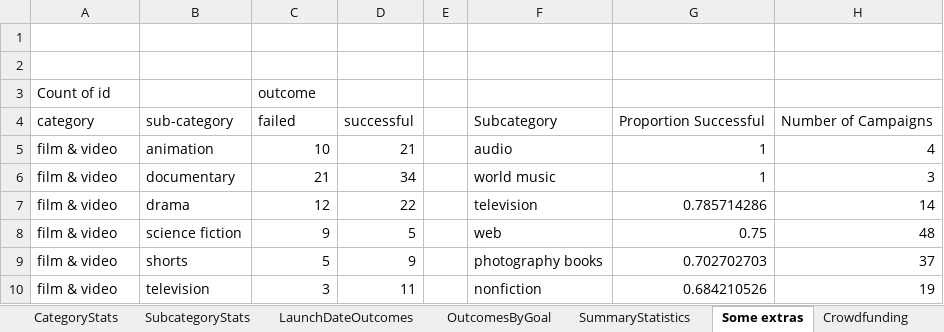
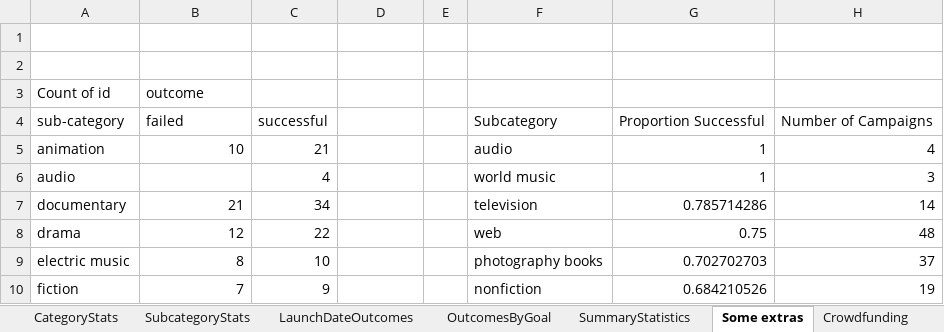
Before and after one commit to skronheim/UofT_Data_analytics, an Excel workbook: Homework/Week1/excel_challenge_SKronheim.xlsx, sheet Some extras, drawn as a sheet; only a part is shown; values as stored, in another font and other column widths than the file's, no borders; charts and pictures and conditional formats not drawn; the diff covers the shown part only; the diff names each change by its address in the sheet, - before the commit and + after, or states it on an @@ line.

Commit message:
Corrected W1 homework: made a table of contents for the Word document to make very clear that I have written about limitations of the dataset and suggested additional graphs, and split Category and Sub-Category into separate columns via formula instead of hardcode

```diff
--- a/Homework/Week1/excel_challenge_SKronheim.xlsx (sheet Some extras)
+++ b/Homework/Week1/excel_challenge_SKronheim.xlsx (sheet Some extras)
-B3: (empty)
+B3: outcome
-C3: outcome
+C3: (empty)
-A4: category
+A4: sub-category
-B4: sub-category
+B4: failed
-C4: failed
+C4: successful
-D4: successful
+D4: (empty)
-A5: film & video
+A5: animation
-B5: animation
+B5: 10
-C5: 10
+C5: 21
-D5: 21
+D5: (empty)
-A6: film & video
+A6: audio
-B6: documentary
+B6: (empty)
-C6: 21
+C6: 4
-D6: 34
+D6: (empty)
-A7: film & video
+A7: documentary
-B7: drama
+B7: 21
-C7: 12
+C7: 34
-D7: 22
+D7: (empty)
-A8: film & video
+A8: drama
-B8: science fiction
+B8: 12
-C8: 9
+C8: 22
-D8: 5
+D8: (empty)
-A9: film & video
+A9: electric music
-B9: shorts
+B9: 8
-C9: 5
+C9: 10
-D9: 9
+D9: (empty)
-A10: film & video
+A10: fiction
-B10: television
+B10: 7
-C10: 3
+C10: 9
-D10: 11
+D10: (empty)
```
Also changed, not shown: 72 edited cells elsewhere in this sheet, sheet LaunchDateOutcomes, formulas that keep their value, charts or pictures, 1 other file.
